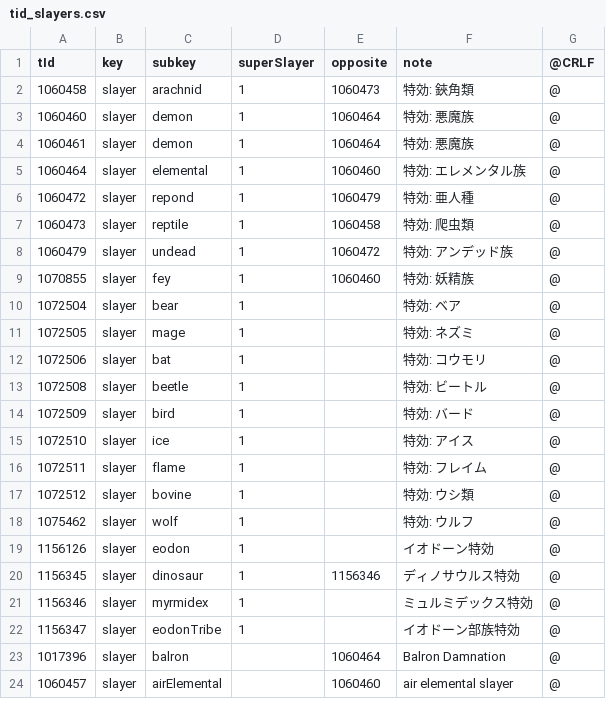
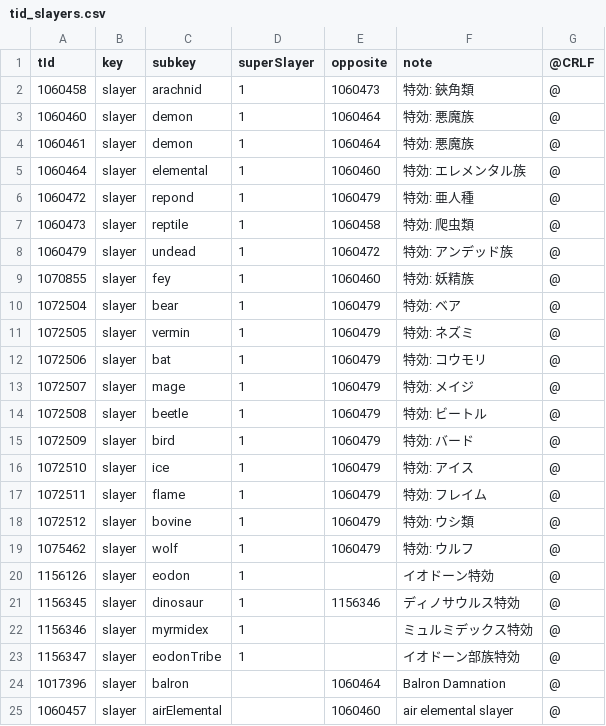
Before and after one commit to uo-clife-work/ClifeUI, a CSV file: ClfMods/ClfCommon/Data/csv/tid_slayers.csv, drawn as a sheet; only a part is shown.

Commit message:
特効データ修正

```diff
--- a/ClfMods/ClfCommon/Data/csv/tid_slayers.csv
+++ b/ClfMods/ClfCommon/Data/csv/tid_slayers.csv
@@ -9,11 +9,12 @@ tId,key,subkey,superSlayer,opposite,note,@CRLF
 1070855,slayer,fey,1,1060460,特効: 妖精族,@
-1072504,slayer,bear,1,,特効: ベア,@
-1072505,slayer,mage,1,,特効: ネズミ,@
-1072506,slayer,bat,1,,特効: コウモリ,@
-1072508,slayer,beetle,1,,特効: ビートル,@
-1072509,slayer,bird,1,,特効: バード,@
-1072510,slayer,ice,1,,特効: アイス,@
-1072511,slayer,flame,1,,特効: フレイム,@
-1072512,slayer,bovine,1,,特効: ウシ類,@
-1075462,slayer,wolf,1,,特効: ウルフ,@
+1072504,slayer,bear,1,1060479,特効: ベア,@
+1072505,slayer,vermin,1,1060479,特効: ネズミ,@
+1072506,slayer,bat,1,1060479,特効: コウモリ,@
+1072507,slayer,mage,1,1060479,特効: メイジ,@
+1072508,slayer,beetle,1,1060479,特効: ビートル,@
+1072509,slayer,bird,1,1060479,特効: バード,@
+1072510,slayer,ice,1,1060479,特効: アイス,@
+1072511,slayer,flame,1,1060479,特効: フレイム,@
+1072512,slayer,bovine,1,1060479,特効: ウシ類,@
+1075462,slayer,wolf,1,1060479,特効: ウルフ,@
 1156126,slayer,eodon,1,,イオドーン特効,@
```
